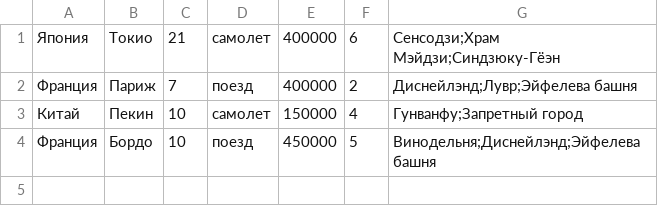
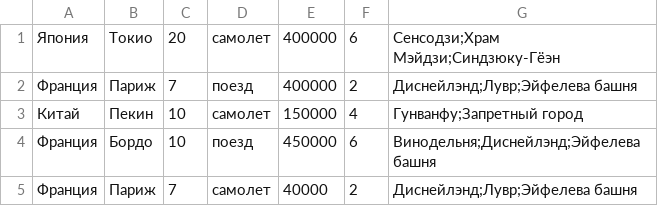
Before and after one commit to VasaStulo/Ruby, a CSV file: tur_laba/data/tours.csv, drawn as a sheet.

```diff
--- a/tur_laba/data/tours.csv
+++ b/tur_laba/data/tours.csv
@@ -1,4 +1,5 @@
-Япония,Токио,21,самолет,400000,6,Сенсодзи;Храм Мэйдзи;Синдзюку-Гёэн
+Япония,Токио,20,самолет,400000,6,Сенсодзи;Храм Мэйдзи;Синдзюку-Гёэн
 Франция,Париж,7,поезд,400000,2,Диснейлэнд;Лувр;Эйфелева башня
 Китай,Пекин,10,самолет,150000,4,Гунванфу;Запретный город
-Франция,Бордо,10,поезд,450000,5,Винодельня;Диснейлэнд;Эйфелева башня
+Франция,Бордо,10,поезд,450000,6,Винодельня;Диснейлэнд;Эйфелева башня
+Франция,Париж,7,самолет,40000,2,Диснейлэнд;Лувр;Эйфелева башня
```
Also changed, not shown: 5 other files.
